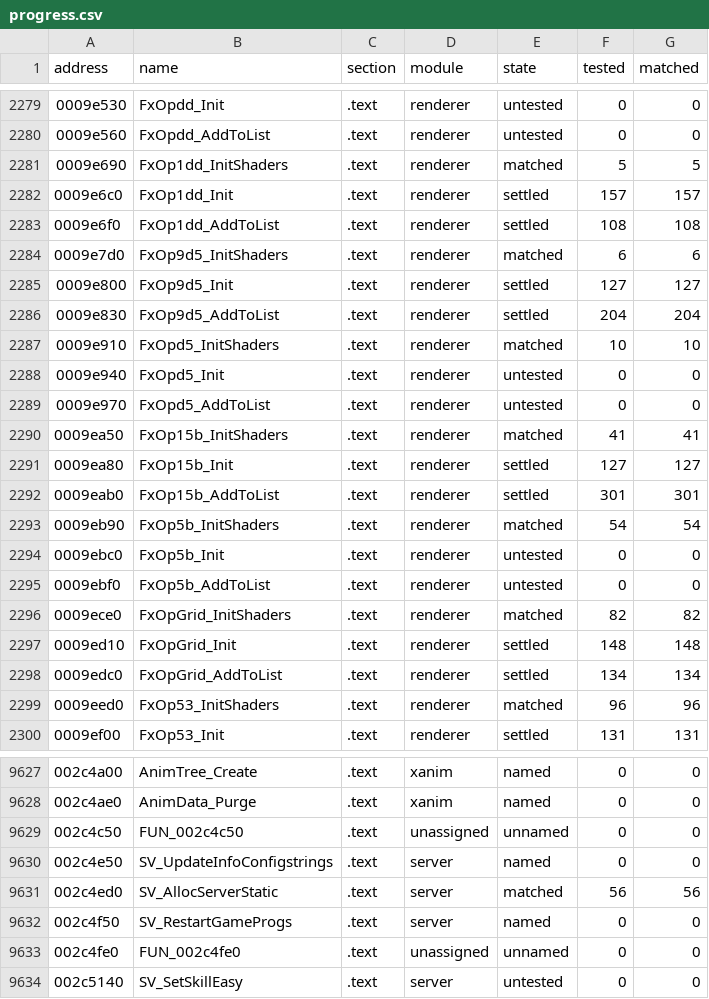
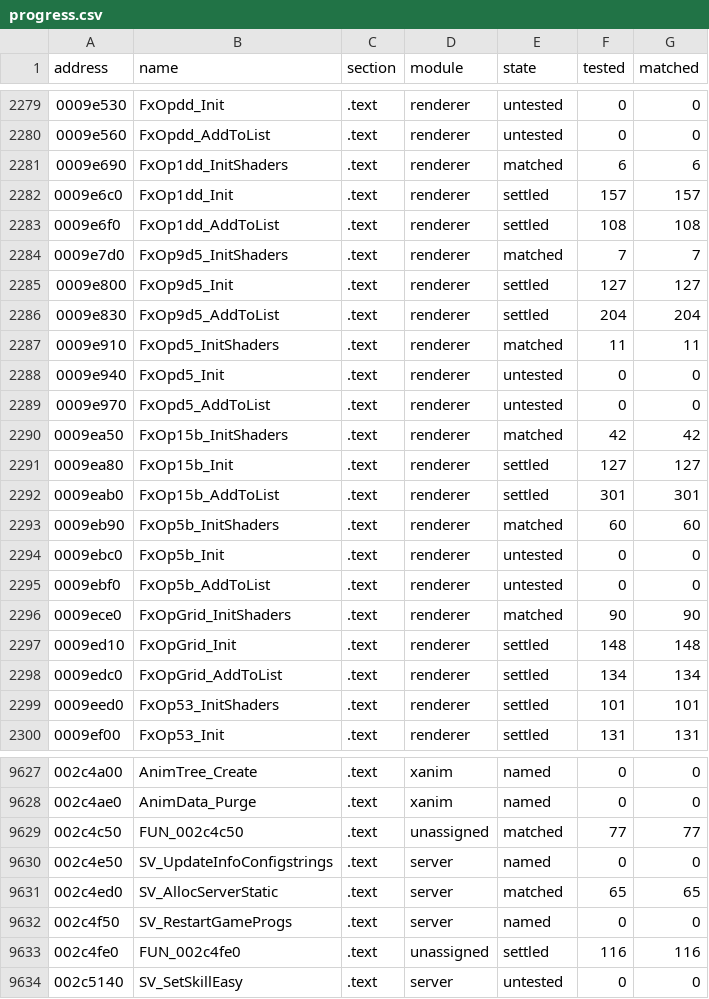
Before and after one commit to SmokeDoggy044/CoD2-BRO-Decomp, a CSV file: tools/data/progress.csv, drawn as a sheet; only a part is shown, gaps mark what is left out; the diff covers the shown part only.

```diff
--- a/tools/data/progress.csv
+++ b/tools/data/progress.csv
@@ -2280,21 +2280,21 @@ address,name,section,module,state,tested,matched
 0009e560,FxOpdd_AddToList,.text,renderer,untested,0,0
-0009e690,FxOp1dd_InitShaders,.text,renderer,matched,5,5
+0009e690,FxOp1dd_InitShaders,.text,renderer,matched,6,6
 0009e6c0,FxOp1dd_Init,.text,renderer,settled,157,157
 0009e6f0,FxOp1dd_AddToList,.text,renderer,settled,108,108
-0009e7d0,FxOp9d5_InitShaders,.text,renderer,matched,6,6
+0009e7d0,FxOp9d5_InitShaders,.text,renderer,matched,7,7
 0009e800,FxOp9d5_Init,.text,renderer,settled,127,127
 0009e830,FxOp9d5_AddToList,.text,renderer,settled,204,204
-0009e910,FxOpd5_InitShaders,.text,renderer,matched,10,10
+0009e910,FxOpd5_InitShaders,.text,renderer,matched,11,11
 0009e940,FxOpd5_Init,.text,renderer,untested,0,0
 0009e970,FxOpd5_AddToList,.text,renderer,untested,0,0
-0009ea50,FxOp15b_InitShaders,.text,renderer,matched,41,41
+0009ea50,FxOp15b_InitShaders,.text,renderer,matched,42,42
 0009ea80,FxOp15b_Init,.text,renderer,settled,127,127
 0009eab0,FxOp15b_AddToList,.text,renderer,settled,301,301
-0009eb90,FxOp5b_InitShaders,.text,renderer,matched,54,54
+0009eb90,FxOp5b_InitShaders,.text,renderer,matched,60,60
 0009ebc0,FxOp5b_Init,.text,renderer,untested,0,0
 0009ebf0,FxOp5b_AddToList,.text,renderer,untested,0,0
-0009ece0,FxOpGrid_InitShaders,.text,renderer,matched,82,82
+0009ece0,FxOpGrid_InitShaders,.text,renderer,matched,90,90
 0009ed10,FxOpGrid_Init,.text,renderer,settled,148,148
 0009edc0,FxOpGrid_AddToList,.text,renderer,settled,134,134
-0009eed0,FxOp53_InitShaders,.text,renderer,matched,96,96
+0009eed0,FxOp53_InitShaders,.text,renderer,settled,101,101
 0009ef00,FxOp53_Init,.text,renderer,settled,131,131
@@ -9628,7 +9628,7 @@ address,name,section,module,state,tested,matched
 002c4ae0,AnimData_Purge,.text,xanim,named,0,0
-002c4c50,FUN_002c4c50,.text,unassigned,unnamed,0,0
+002c4c50,FUN_002c4c50,.text,unassigned,matched,77,77
 002c4e50,SV_UpdateInfoConfigstrings,.text,server,named,0,0
-002c4ed0,SV_AllocServerStatic,.text,server,matched,56,56
+002c4ed0,SV_AllocServerStatic,.text,server,matched,65,65
 002c4f50,SV_RestartGameProgs,.text,server,named,0,0
-002c4fe0,FUN_002c4fe0,.text,unassigned,unnamed,0,0
+002c4fe0,FUN_002c4fe0,.text,unassigned,settled,116,116
 002c5140,SV_SetSkillEasy,.text,server,untested,0,0
```
Also changed, not shown: 156 edited cells elsewhere in this file, tools/data/functions.csv, 5 other files.
